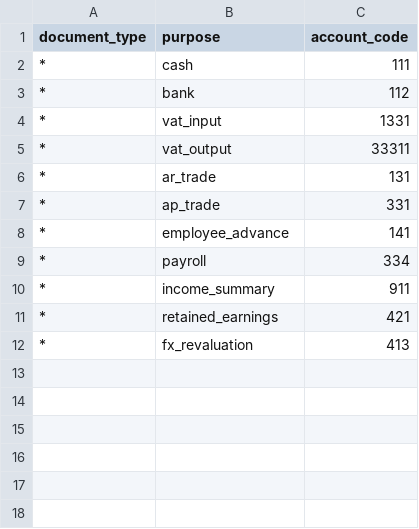
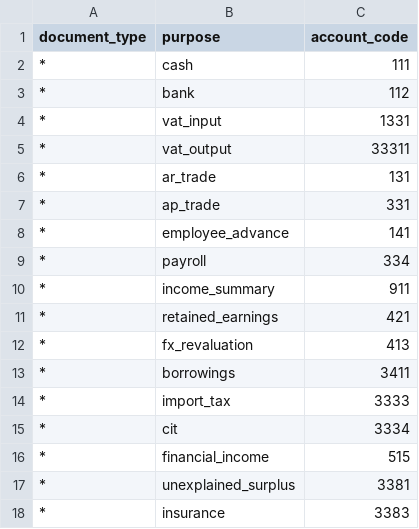
Before and after one commit to vieterp/ket.konek.vn, a CSV file: server/src/ket/kernel/config/packages/data/tt99/default_accounts.csv, drawn as a sheet.

```diff
--- a/server/src/ket/kernel/config/packages/data/tt99/default_accounts.csv
+++ b/server/src/ket/kernel/config/packages/data/tt99/default_accounts.csv
@@ -12 +12,7 @@ document_type,purpose,account_code
 *,fx_revaluation,413
+*,borrowings,3411
+*,import_tax,3333
+*,cit,3334
+*,financial_income,515
+*,unexplained_surplus,3381
+*,insurance,3383
```
Also changed, not shown: server/src/ket/kernel/config/packages/data/tt133/default_accounts.csv, 45 other files.
